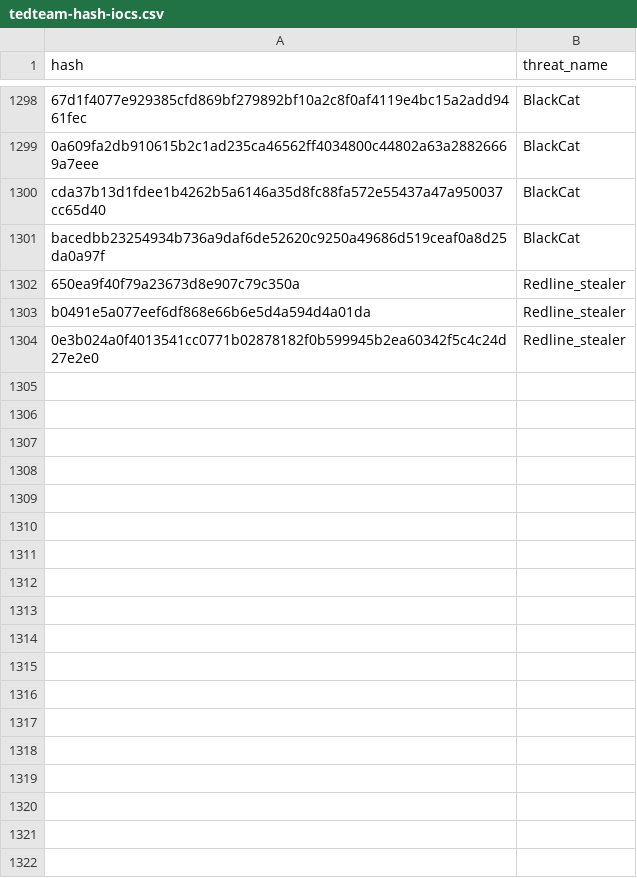
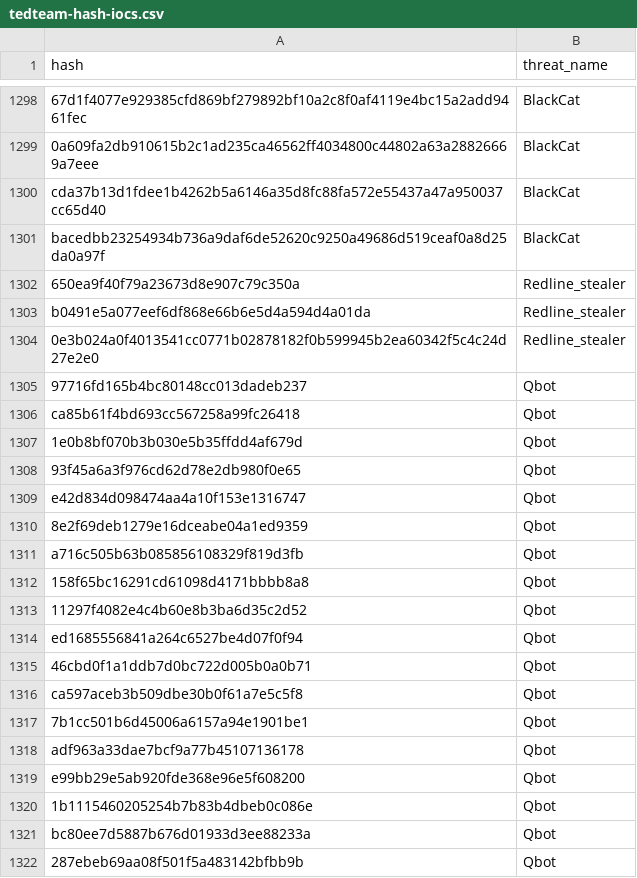
Before and after one commit to kfidur/Tedteam-security, a CSV file: tedteam-hash-iocs.csv, drawn as a sheet; only a part is shown, gaps mark what is left out; the diff names each change by its address in the sheet, - before the commit and + after, or states it on an @@ line.

```diff
--- a/tedteam-hash-iocs.csv
+++ b/tedteam-hash-iocs.csv
+row 1305: 97716fd165b4bc80148cc013dadeb237 | Qbot
+row 1306: ca85b61f4bd693cc567258a99fc26418 | Qbot
+row 1307: 1e0b8bf070b3b030e5b35ffdd4af679d | Qbot
+row 1308: 93f45a6a3f976cd62d78e2db980f0e65 | Qbot
+row 1309: e42d834d098474aa4a10f153e1316747 | Qbot
+row 1310: 8e2f69deb1279e16dceabe04a1ed9359 | Qbot
+row 1311: a716c505b63b085856108329f819d3fb | Qbot
+row 1312: 158f65bc16291cd61098d4171bbbb8a8 | Qbot
+row 1313: 11297f4082e4c4b60e8b3ba6d35c2d52 | Qbot
+row 1314: ed1685556841a264c6527be4d07f0f94 | Qbot
+row 1315: 46cbd0f1a1ddb7d0bc722d005b0a0b71 | Qbot
+row 1316: ca597aceb3b509dbe30b0f61a7e5c5f8 | Qbot
+row 1317: 7b1cc501b6d45006a6157a94e1901be1 | Qbot
+row 1318: adf963a33dae7bcf9a77b45107136178 | Qbot
+row 1319: e99bb29e5ab920fde368e96e5f608200 | Qbot
+row 1320: 1b1115460205254b7b83b4dbeb0c086e | Qbot
+row 1321: bc80ee7d5887b676d01933d3ee88233a | Qbot
+row 1322: 287ebeb69aa08f501f5a483142bfbb9b | Qbot
```
Also changed, not shown: tedteam-ip-iocs.csv, tedteam-threats.csv, 1 other file.
